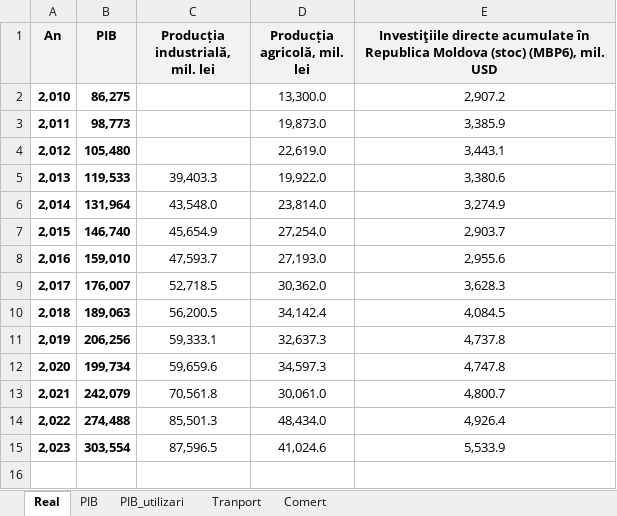
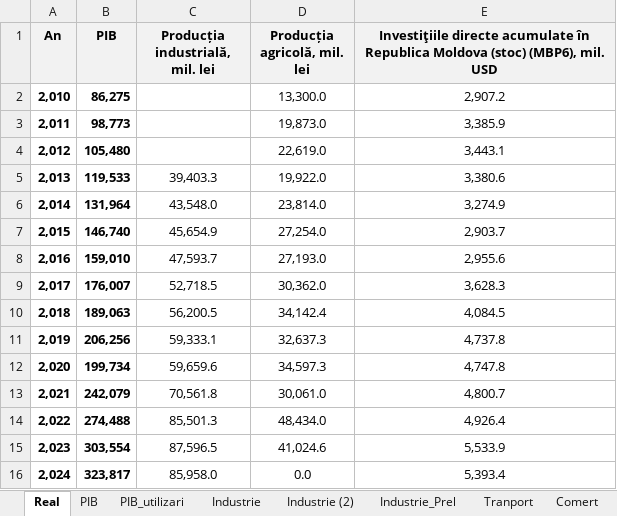
Before and after one commit to DanL1L/FrameworkData, an Excel workbook: data/Real.xlsx, sheet Real, drawn as a sheet; values as stored, in another font and other column widths than the file's, no borders; the diff names each change by its address in the sheet, - before the commit and + after, or states it on an @@ line.

```diff
--- a/data/Real.xlsx (sheet Real)
+++ b/data/Real.xlsx (sheet Real)
+sheet tab: Industrie
+sheet tab: Industrie (2)
+sheet tab: Industrie_Prel
+row 16: 2,024 | 323,817 | 85,958.0 | 0.0 | 5,393.4
```
